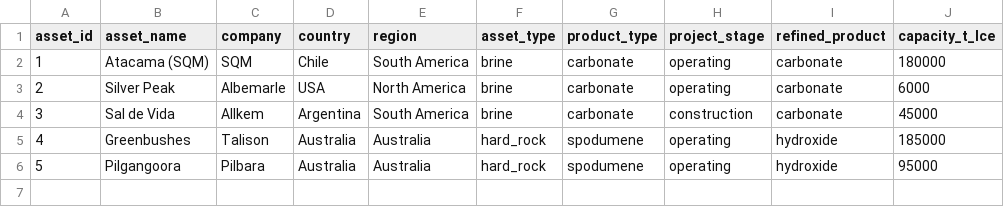
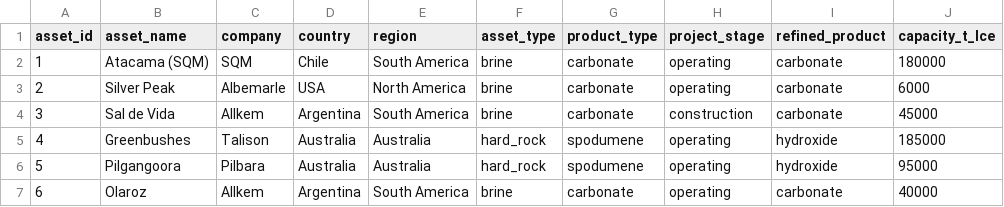
Before and after one commit to ashleshakadam/lithium-dashboard, a CSV file: data/asset_registry.csv, drawn as a sheet.

```diff
--- a/data/asset_registry.csv
+++ b/data/asset_registry.csv
@@ -6 +6,2 @@ asset_id,asset_name,company,country,region,asset_type,product_type,project_stage
 5,Pilgangoora,Pilbara,Australia,Australia,hard_rock,spodumene,operating,hydroxide,95000
+6,Olaroz,Allkem,Argentina,South America,brine,carbonate,operating,carbonate,40000
```
Also changed, not shown: data/cost_inputs.csv, 11 other files.
